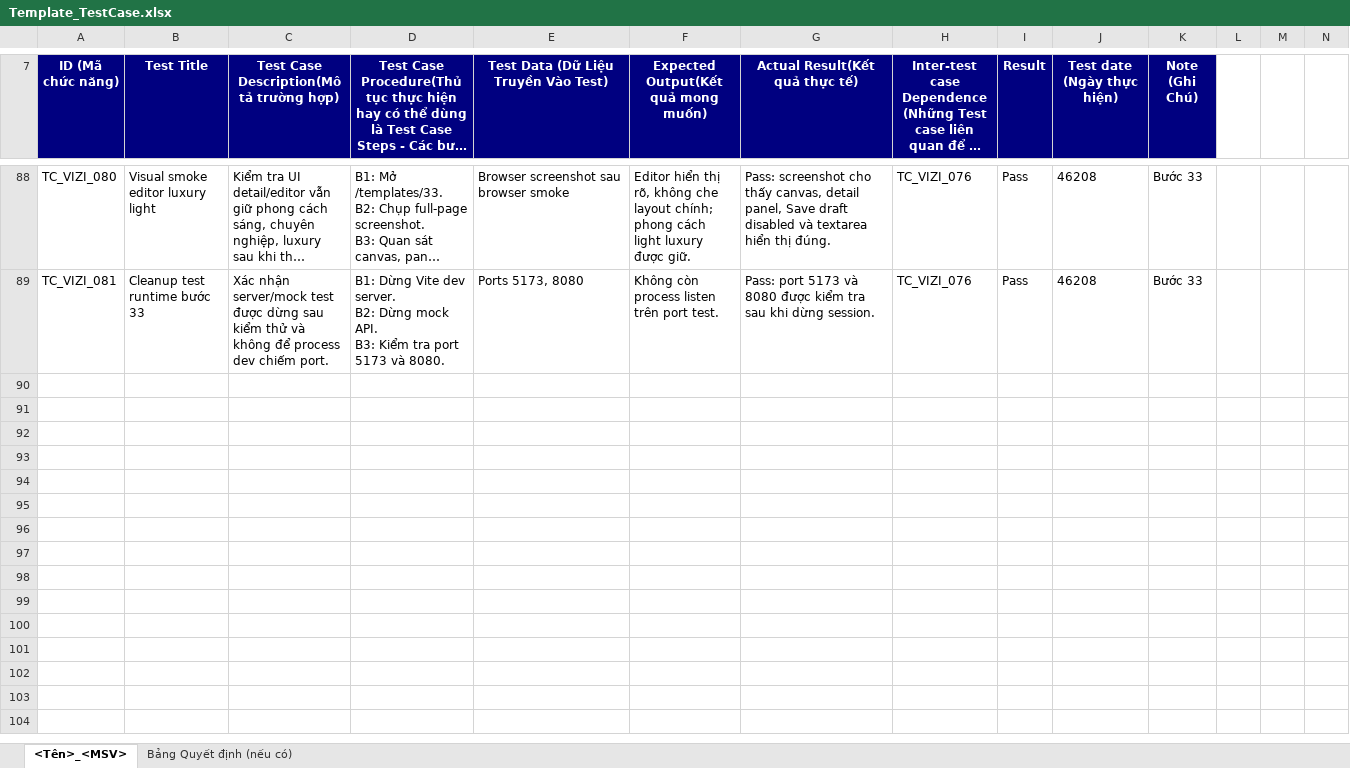
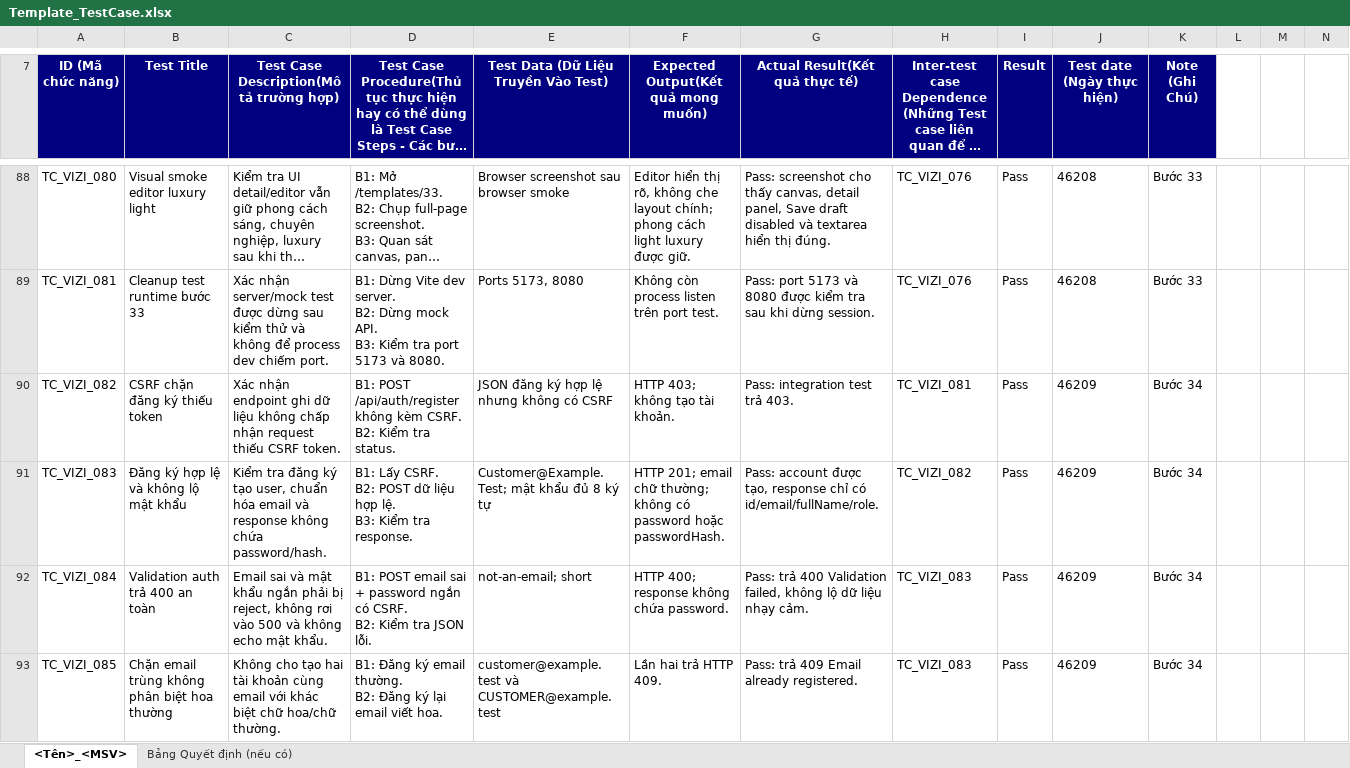
Before and after one commit to ngt-baor/Vizi, an Excel workbook: Template_TestCase.xlsx, sheet <Tên>_<MSV>, drawn as a sheet; only a part is shown, gaps mark what is left out; long unchanged cells end in …; values as stored, in another font and other column widths than the file's, no borders; rows hold the shown columns only; ↵ is a line break in a cell; the diff covers the shown part only; the diff names each change by its address in the sheet, - before the commit and + after, or states it on an @@ line.

```diff
--- a/Template_TestCase.xlsx (sheet <Tên>_<MSV>)
+++ b/Template_TestCase.xlsx (sheet <Tên>_<MSV>)
+row 90: TC_VIZI_082 | CSRF chặn đăng ký thiếu token | Xác nhận endpoint ghi dữ liệu không chấp nhận request thiếu CSRF token. | B1: POST /api/auth/register không kèm CSRF. ↵ B2: Kiểm tra status. | JSON đăng ký hợp lệ nhưng không có CSRF | HTTP 403; không tạo tài khoản. | Pass: integration test trả 403. | TC_VIZI_081 | Pass | 46209 | Bước 34
+row 91: TC_VIZI_083 | Đăng ký hợp lệ và không lộ mật khẩu | Kiểm tra đăng ký tạo user, chuẩn hóa email và response không chứa password/hash. | B1: Lấy CSRF. ↵ B2: POST dữ liệu hợp lệ. ↵ B3: Kiểm tra response. | Customer@Example.Test; mật khẩu đủ 8 ký tự | HTTP 201; email chữ thường; không có password hoặc passwordHash. | Pass: account được tạo, response chỉ có id/email/fullName/role. | TC_VIZI_082 | Pass | 46209 | Bước 34
+row 92: TC_VIZI_084 | Validation auth trả 400 an toàn | Email sai và mật khẩu ngắn phải bị reject, không rơi vào 500 và không echo mật khẩu. | B1: POST email sai + password ngắn có CSRF. ↵ B2: Kiểm tra JSON lỗi. | not-an-email; short | HTTP 400; response không chứa password. | Pass: trả 400 Validation failed, không lộ dữ liệu nhạy cảm. | TC_VIZI_083 | Pass | 46209 | Bước 34
+row 93: TC_VIZI_085 | Chặn email trùng không phân biệt hoa thường | Không cho tạo hai tài khoản cùng email với khác biệt chữ hoa/chữ thường. | B1: Đăng ký email thường. ↵ B2: Đăng ký lại email viết hoa. | customer@example.test và CUSTOMER@example.test | Lần hai trả HTTP 409. | Pass: trả 409 Email already registered. | TC_VIZI_083 | Pass | 46209 | Bước 34
```
Also changed, not shown: 9 added rows and 2 edited cells elsewhere in this sheet, 17 other files.
